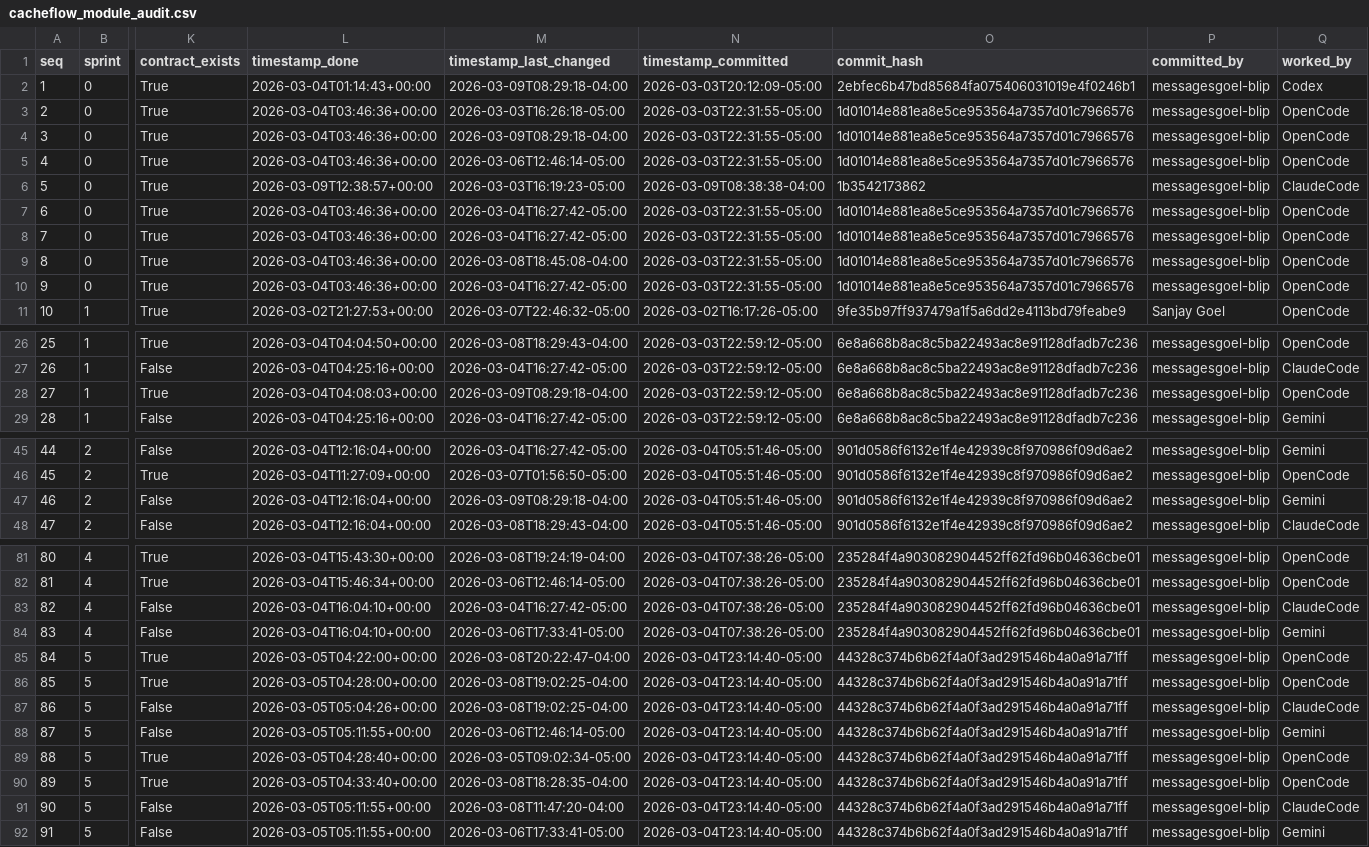
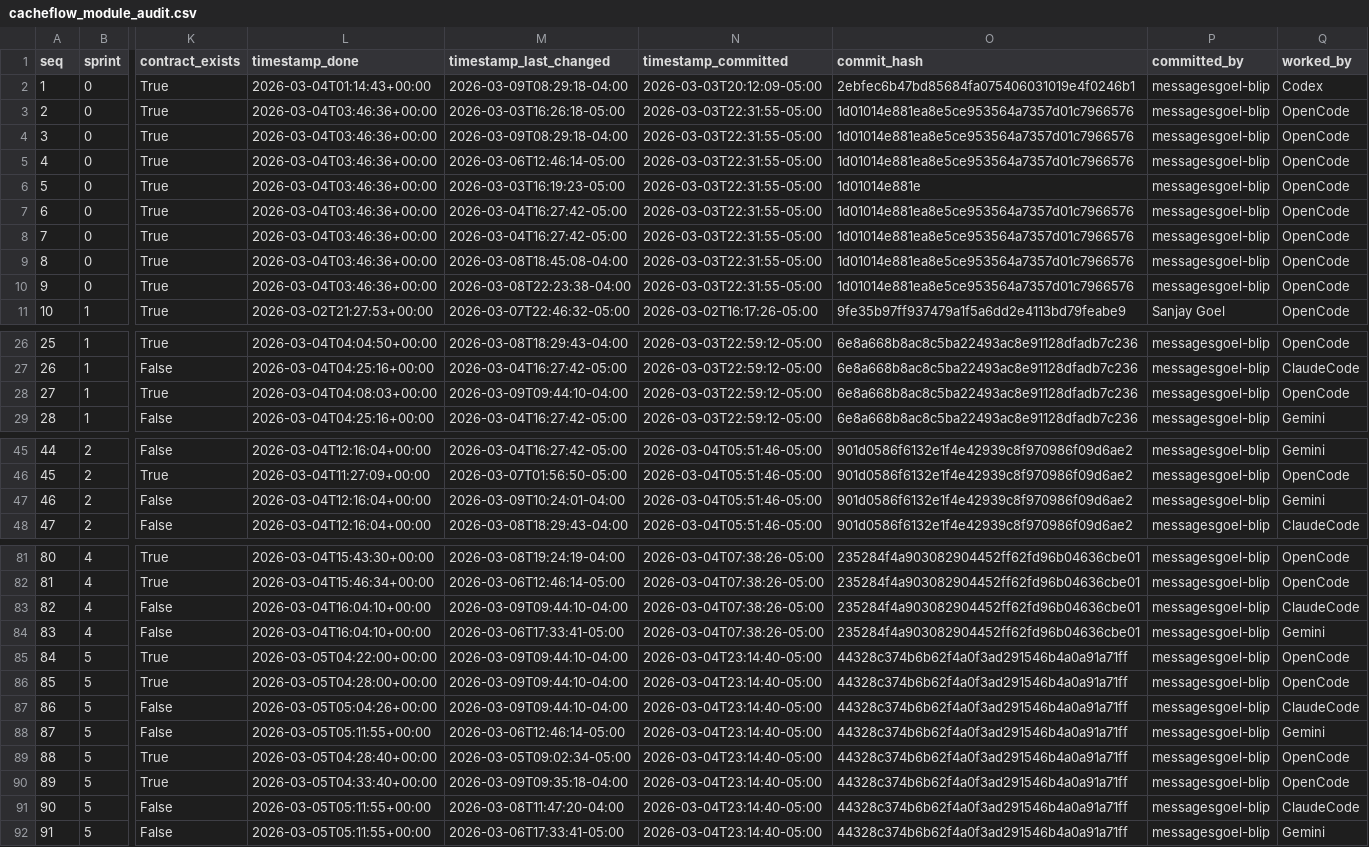
Before and after one commit to messagesgoel-blip/cacheflow, a CSV file: monitoring/cacheflow_module_audit.csv, drawn as a sheet; only a part is shown, gaps mark what is left out; the diff covers the shown part only; the diff names each change by its address in the sheet, - before the commit and + after, or states it on an @@ line.

```diff
--- a/monitoring/cacheflow_module_audit.csv
+++ b/monitoring/cacheflow_module_audit.csv
-L6 (timestamp_done): 2026-03-09T12:38:57+00:00
+L6 (timestamp_done): 2026-03-04T03:46:36+00:00
-N6 (timestamp_committed): 2026-03-09T08:38:38-04:00
+N6 (timestamp_committed): 2026-03-03T22:31:55-05:00
-O6 (commit_hash): 1b3542173862
+O6 (commit_hash): 1d01014e881e
-Q6 (worked_by): ClaudeCode
+Q6 (worked_by): OpenCode
-M10 (timestamp_last_changed): 2026-03-04T16:27:42-05:00
+M10 (timestamp_last_changed): 2026-03-08T22:23:38-04:00
-M28 (timestamp_last_changed): 2026-03-09T08:29:18-04:00
+M28 (timestamp_last_changed): 2026-03-09T09:44:10-04:00
-M47 (timestamp_last_changed): 2026-03-09T08:29:18-04:00
+M47 (timestamp_last_changed): 2026-03-09T10:24:01-04:00
-M83 (timestamp_last_changed): 2026-03-04T16:27:42-05:00
+M83 (timestamp_last_changed): 2026-03-09T09:44:10-04:00
-M85 (timestamp_last_changed): 2026-03-08T20:22:47-04:00
+M85 (timestamp_last_changed): 2026-03-09T09:44:10-04:00
-M86:M87 (timestamp_last_changed): 2026-03-08T19:02:25-04:00
+M86:M87 (timestamp_last_changed): 2026-03-09T09:44:10-04:00
-M90 (timestamp_last_changed): 2026-03-08T18:28:35-04:00
+M90 (timestamp_last_changed): 2026-03-09T09:35:18-04:00
```
Also changed, not shown: 2 edited cells elsewhere in this file, 17 other files.
